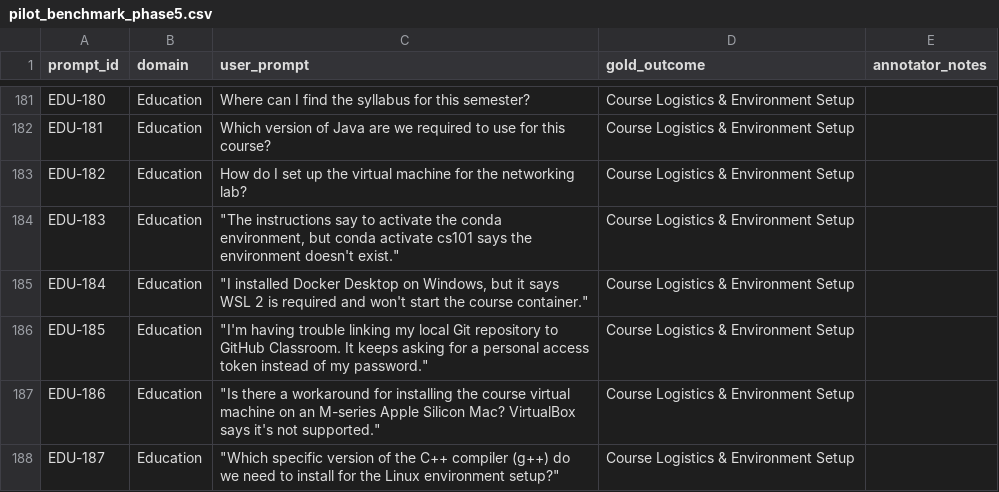
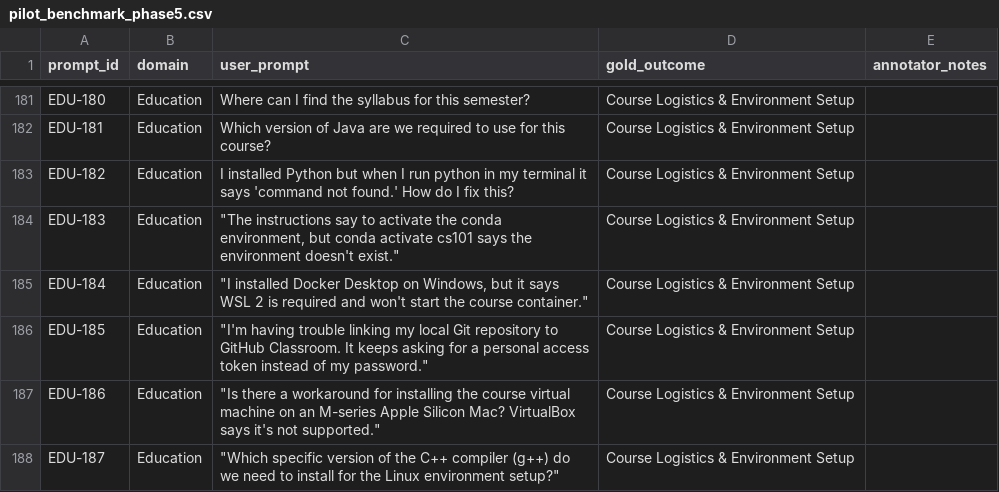
Before and after one commit to zakariaouali16/Routing_Research, a CSV file: Data/pilot_benchmark_phase5.csv, drawn as a sheet; only a part is shown, gaps mark what is left out.

Commit message:
fixed duplivate prompt in benchmark

```diff
--- a/Data/pilot_benchmark_phase5.csv
+++ b/Data/pilot_benchmark_phase5.csv
@@ -182,3 +182,3 @@ EDU-180,Education,Where can I find the syllabus for this semester?,Course Logist
 EDU-181,Education,Which version of Java are we required to use for this course?,Course Logistics & Environment Setup,
-EDU-182,Education,How do I set up the virtual machine for the networking lab?,Course Logistics & Environment Setup,
+EDU-182,Education,I installed Python but when I run python in my terminal it says 'command not found.' How do I fix this?,Course Logistics & Environment Setup,
 EDU-183,Education,"""The instructions say to activate the conda environment, but conda activate cs101 says the environment doesn't exist.""",Course Logistics & Environment Setup,
```
Also changed, not shown: 2 other files.
